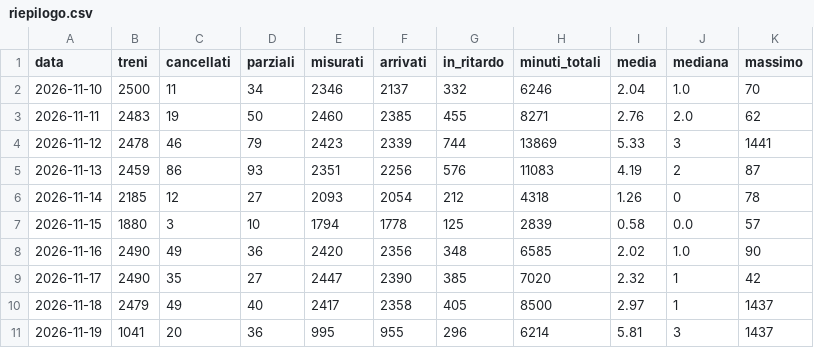
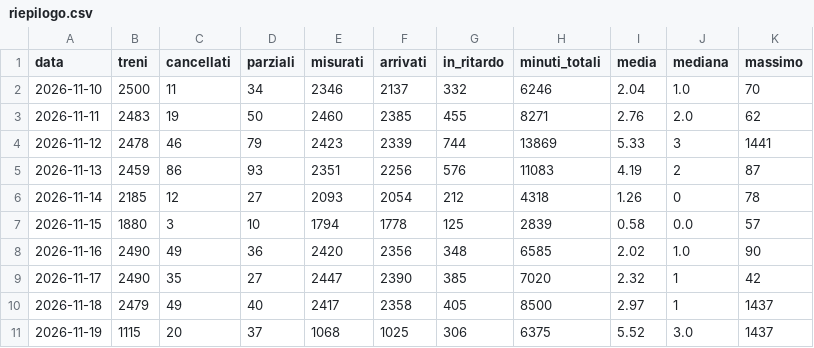
Before and after one commit to Easyinve/trenord-ritardi, a CSV file: archivio/riepilogo.csv, drawn as a sheet.

```diff
--- a/archivio/riepilogo.csv
+++ b/archivio/riepilogo.csv
@@ -10,2 +10,2 @@ data,treni,cancellati,parziali,misurati,arrivati,in_ritardo,minuti_totali,media,
 2026-11-18,2479,49,40,2417,2358,405,8500,2.97,1,1437
-2026-11-19,1041,20,36,995,955,296,6214,5.81,3,1437
+2026-11-19,1115,20,37,1068,1025,306,6375,5.52,3.0,1437
```
Also changed, not shown: archivio/mensile.csv, 1 other file.
